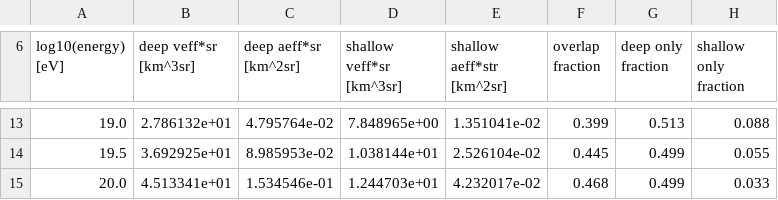
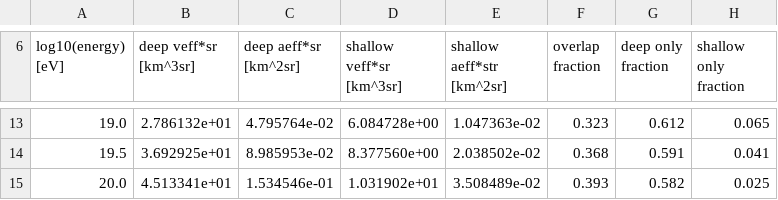
Before and after one commit to clark2668/gen2_radio_sims, a CSV file: analysis/2021.02_review/coincidences/results/tabulated_veff_aeff_review_hybrid.csv, drawn as a sheet; only a part is shown, gaps mark what is left out; the diff covers the shown part only.

```diff
--- a/analysis/2021.02_review/coincidences/results/tabulated_veff_aeff_review_hybrid.csv
+++ b/analysis/2021.02_review/coincidences/results/tabulated_veff_aeff_review_hybrid.csv
@@ -13,3 +13,3 @@ log10(energy) [eV], deep veff*sr [km^3sr], deep aeff*sr [km^2sr], shallow veff*s
-19.0, 2.786132e+01, 4.795764e-02, 7.848965e+00, 1.351041e-02, 0.399, 0.513, 0.088
-19.5, 3.692925e+01, 8.985953e-02, 1.038144e+01, 2.526104e-02, 0.445, 0.499, 0.055
-20.0, 4.513341e+01, 1.534546e-01, 1.244703e+01, 4.232017e-02, 0.468, 0.499, 0.033
+19.0, 2.786132e+01, 4.795764e-02, 6.084728e+00, 1.047363e-02, 0.323, 0.612, 0.065
+19.5, 3.692925e+01, 8.985953e-02, 8.377560e+00, 2.038502e-02, 0.368, 0.591, 0.041
+20.0, 4.513341e+01, 1.534546e-01, 1.031902e+01, 3.508489e-02, 0.393, 0.582, 0.025
```
Also changed, not shown: 30 edited cells elsewhere in this file, analysis/2021.02_review/coincidences/results/tabulated_aeff_vs_coszen_review_hybrid.csv, 15 other files.
